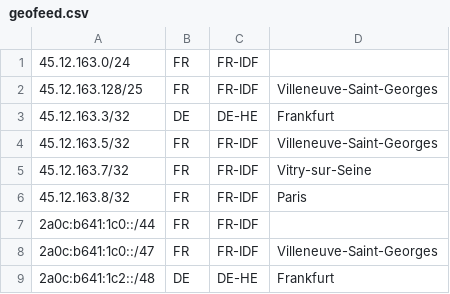
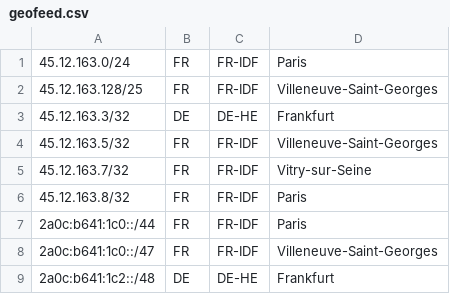
Before and after one commit to c-nico/AS39792, a CSV file: geofeed.csv, drawn as a sheet.

Commit message:
Update geofeed.csv

```diff
--- a/geofeed.csv
+++ b/geofeed.csv
@@ -1,2 +1,2 @@
-45.12.163.0/24,FR,FR-IDF,,
+45.12.163.0/24,FR,FR-IDF,Paris,
 45.12.163.128/25,FR,FR-IDF,Villeneuve-Saint-Georges,
@@ -6,3 +6,3 @@
 45.12.163.8/32,FR,FR-IDF,Paris,
-2a0c:b641:1c0::/44,FR,FR-IDF,,
+2a0c:b641:1c0::/44,FR,FR-IDF,Paris,
 2a0c:b641:1c0::/47,FR,FR-IDF,Villeneuve-Saint-Georges,
```
